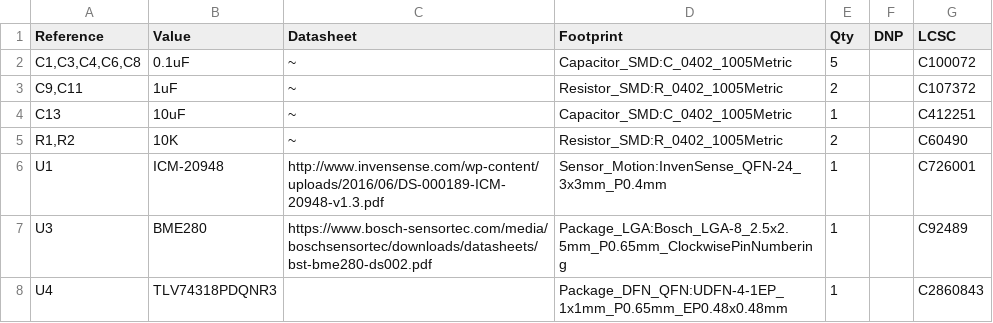
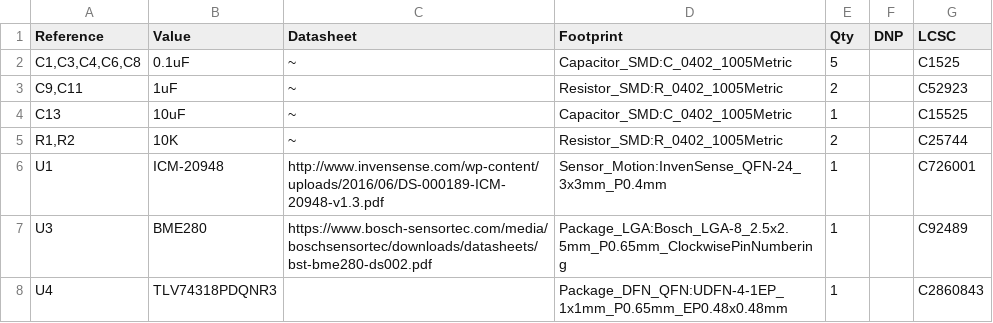
Before and after one commit to XCR1793/Sensored, a CSV file: Embedded/Production Folder/Sensored.csv, drawn as a sheet.

```diff
--- a/Embedded/Production Folder/Sensored.csv
+++ b/Embedded/Production Folder/Sensored.csv
@@ -1,6 +1,6 @@
 "Reference","Value","Datasheet","Footprint","Qty","DNP","LCSC"
-"C1,C3,C4,C6,C8","0.1uF","~","Capacitor_SMD:C_0402_1005Metric","5","","C100072"
-"C9,C11","1uF","~","Resistor_SMD:R_0402_1005Metric","2","","C107372"
-"C13","10uF","~","Capacitor_SMD:C_0402_1005Metric","1","","C412251"
-"R1,R2","10K","~","Resistor_SMD:R_0402_1005Metric","2","","C60490"
+"C1,C3,C4,C6,C8","0.1uF","~","Capacitor_SMD:C_0402_1005Metric","5","","C1525"
+"C9,C11","1uF","~","Resistor_SMD:R_0402_1005Metric","2","","C52923"
+"C13","10uF","~","Capacitor_SMD:C_0402_1005Metric","1","","C15525"
+"R1,R2","10K","~","Resistor_SMD:R_0402_1005Metric","2","","C25744"
 "U1","ICM-20948","http://www.invensense.com/wp-content/uploads/2016/06/DS-000189-ICM-20948-v1.3.pdf","Sensor_Motion:InvenSense_QFN-24_3x3mm_P0.4mm","1","","C726001"
```
Also changed, not shown: 22 other files.
